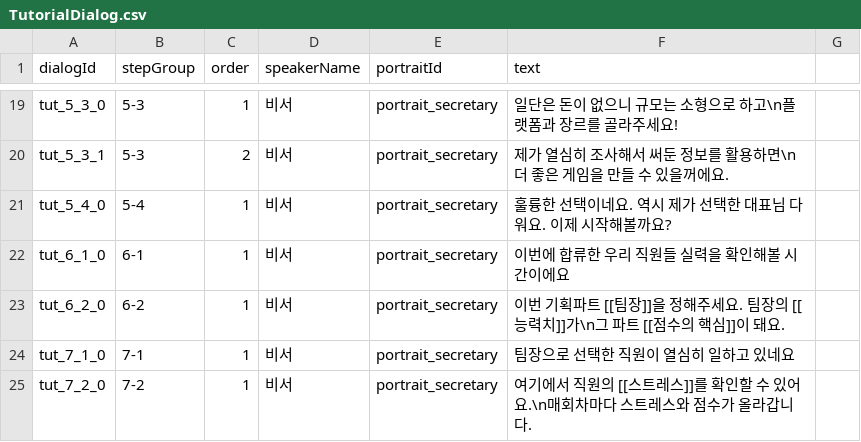
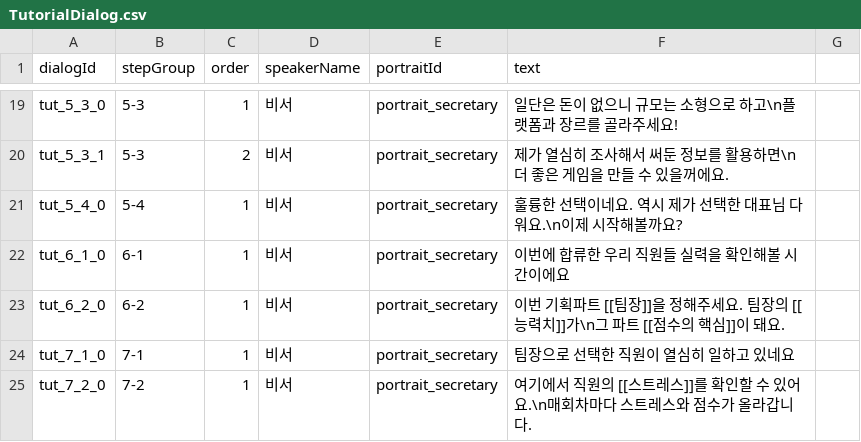
Before and after one commit to DongjunGu/GameDevTycoon, a CSV file: Assets/TutorialDialog.csv, drawn as a sheet; only a part is shown, gaps mark what is left out.

```diff
--- a/Assets/TutorialDialog.csv
+++ b/Assets/TutorialDialog.csv
@@ -20,3 +20,3 @@ tut_5_3_0,5-3,1,비서,portrait_secretary,일단은 돈이 없으니 규모는
 tut_5_3_1,5-3,2,비서,portrait_secretary,제가 열심히 조사해서 써둔 정보를 활용하면\n더 좋은 게임을 만들 수 있을꺼에요.
-tut_5_4_0,5-4,1,비서,portrait_secretary,훌륭한 선택이네요. 역시 제가 선택한 대표님 다워요. 이제 시작해볼까요?
+tut_5_4_0,5-4,1,비서,portrait_secretary,훌륭한 선택이네요. 역시 제가 선택한 대표님 다워요.\n이제 시작해볼까요?
 tut_6_1_0,6-1,1,비서,portrait_secretary,이번에 합류한 우리 직원들 실력을 확인해볼 시간이에요
```
Also changed, not shown: 4 other files.
